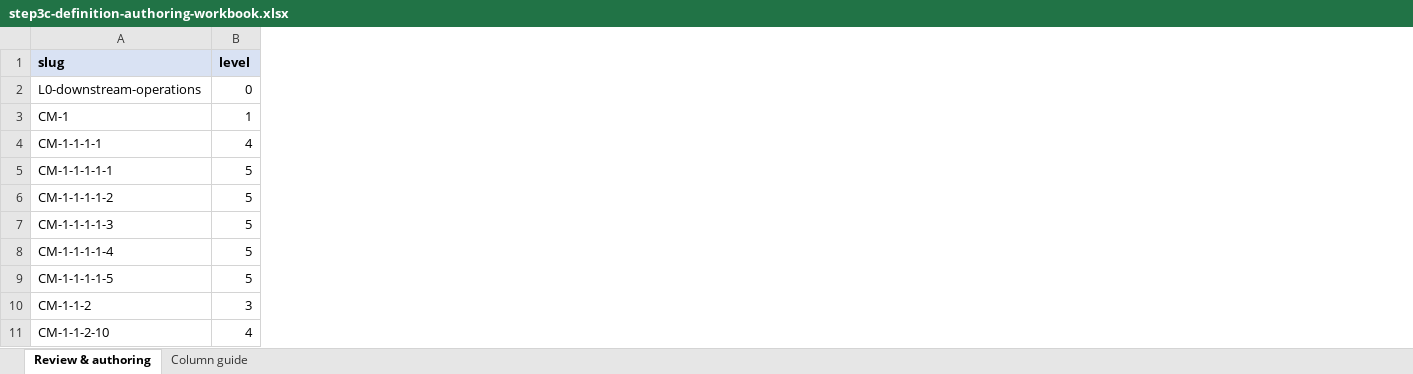
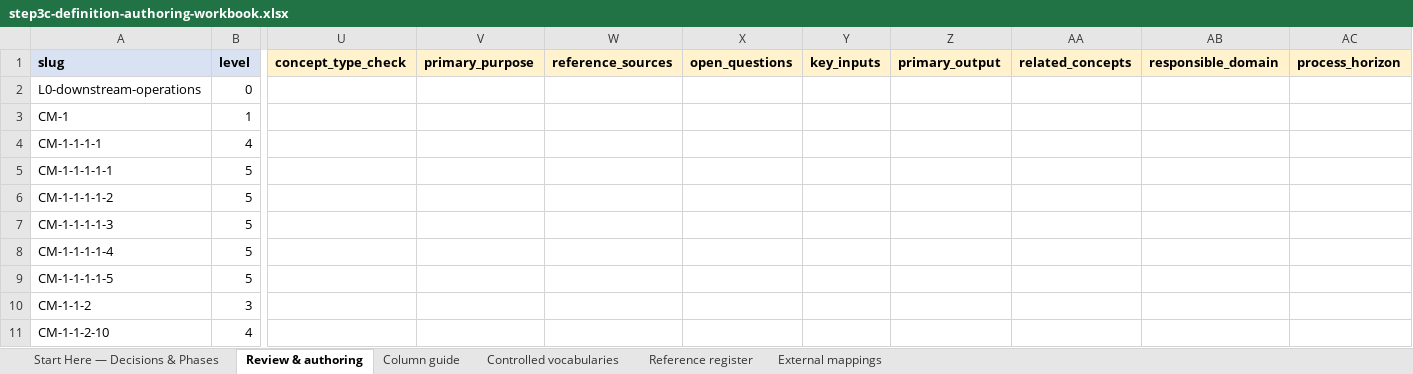
Before and after one commit to aadehamid/enterprise-performance-model, an Excel workbook: business_architecture/ontology/build/output/step3c-definition-authoring-workbook.xlsx, sheet Review & authoring, drawn as a sheet; only a part is shown, gaps mark what is left out; values as stored, in another font and other column widths than the file's, no borders; the diff names each change by its address in the sheet, - before the commit and + after, or states it on an @@ line.

```diff
--- a/business_architecture/ontology/build/output/step3c-definition-authoring-workbook.xlsx (sheet Review & authoring)
+++ b/business_architecture/ontology/build/output/step3c-definition-authoring-workbook.xlsx (sheet Review & authoring)
+sheet tab: Start Here — Decisions & Phases
+sheet tab: Controlled vocabularies
+sheet tab: Reference register
+sheet tab: External mappings
+column U (concept_type_check), empty
+column V (primary_purpose), empty
+column W (reference_sources), empty
+column X (open_questions), empty
+column Y (key_inputs), empty
+column Z (primary_output), empty
+column AA (related_concepts), empty
+column AB (responsible_domain), empty
+column AC (process_horizon), empty
```
Also changed, not shown: sheet Column guide.
